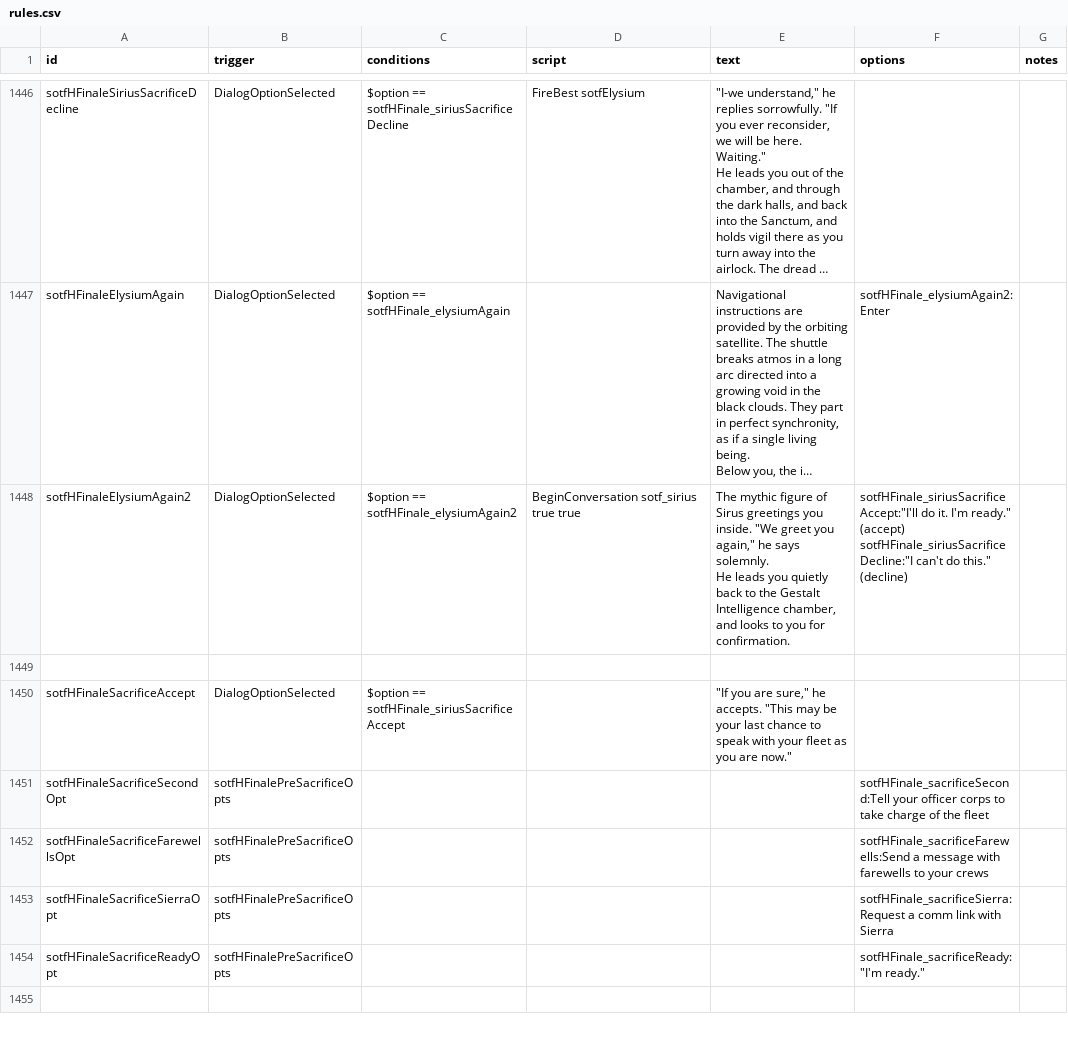
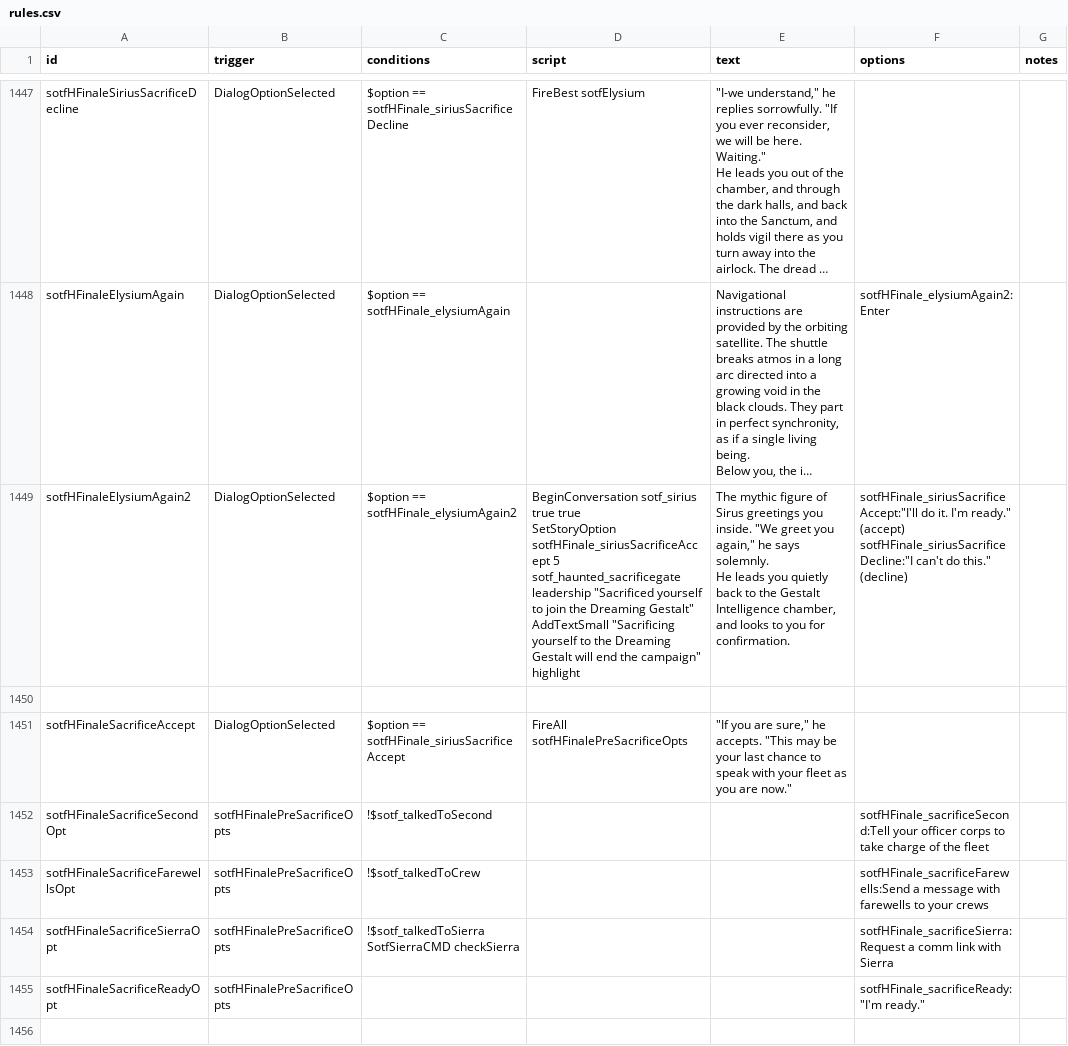
Before and after one commit to InventRaccoon/secrets-of-the-frontier, a CSV file: data/campaign/rules.csv, drawn as a sheet; only a part is shown, gaps mark what is left out; long unchanged cells end in …; addresses are those after the commit; ↵ is a line break in a cell; the diff covers the shown part only; the diff names each change by its address in the sheet, - before the commit and + after, or states it on an @@ line.

```diff
--- a/data/campaign/rules.csv
+++ b/data/campaign/rules.csv
-D1449 (script): …true true
+D1449 (script): …true true ↵ SetStoryOption sotfHFinale_siriusSacrificeAccept 5 sotf_haunted_sacrificegate leadership "Sacrificed yourself to join the Dreaming Gestalt" ↵ AddTextSmall "Sacrificing yourself to the Dreaming Gestalt will end the campaign" highlight
-D1451 (script): (empty)
+D1451 (script): FireAll sotfHFinalePreSacrificeOpts
-C1452 (conditions): (empty)
+C1452 (conditions): !$sotf_talkedToSecond
-C1453 (conditions): (empty)
+C1453 (conditions): !$sotf_talkedToCrew
-C1454 (conditions): (empty)
+C1454 (conditions): !$sotf_talkedToSierra ↵ SotfSierraCMD checkSierra
```
Also changed, not shown: 1 added row and 20 edited cells elsewhere in this file, data/campaign/special_items.csv, data/strings/descriptions.csv, 6 other files.
